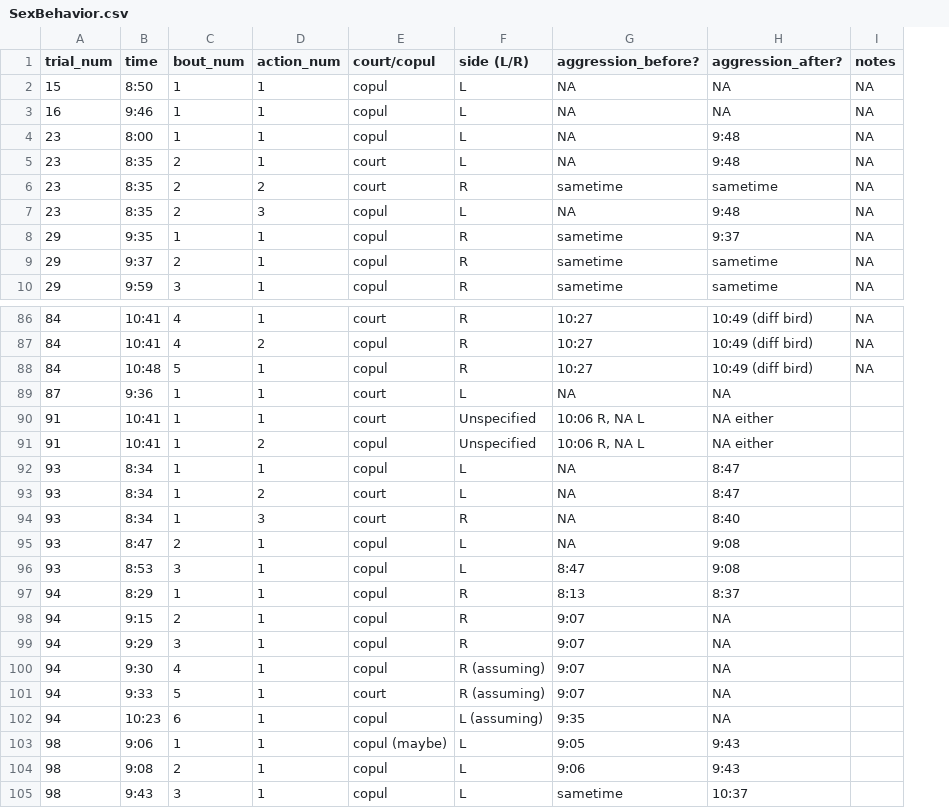
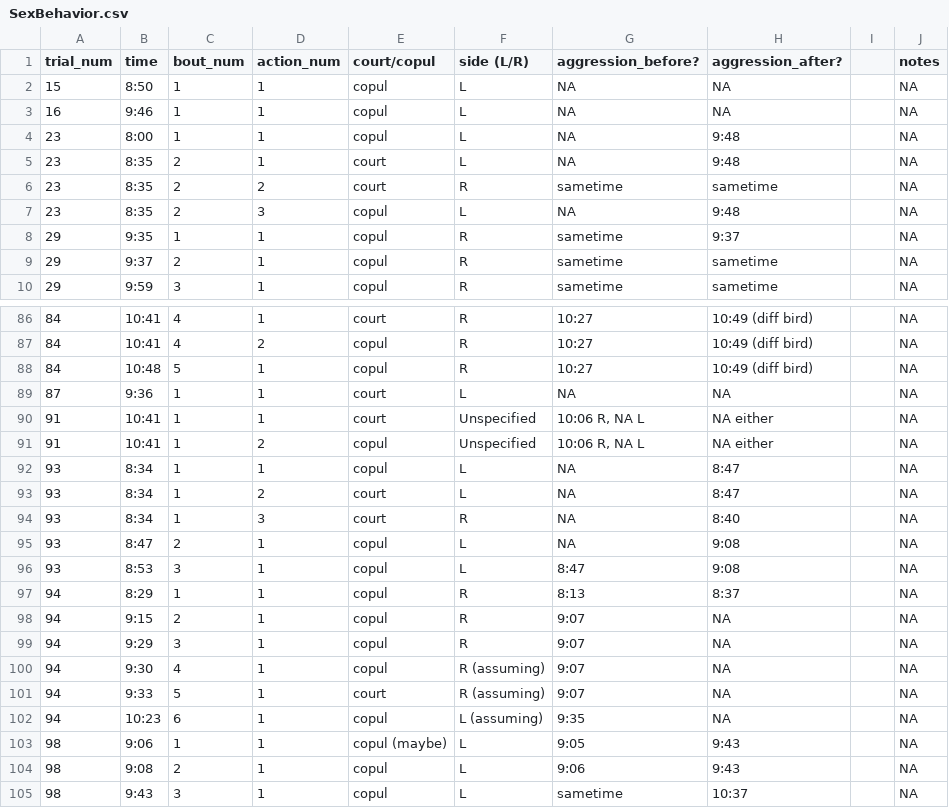
Before and after one commit to echobywolf/florisuga_sex_behavior, a CSV file: SexBehavior.csv, drawn as a sheet; only a part is shown, gaps mark what is left out; addresses are those after the commit; the diff names each change by its address in the sheet, - before the commit and + after, or states it on an @@ line.

```diff
--- a/SexBehavior.csv
+++ b/SexBehavior.csv
+column I, empty
-J89:J105 (notes): (empty)
+J89:J105 (notes): NA
```
Also changed, not shown: Sexual Behavior Data Sheets.csv, 1 other file.
